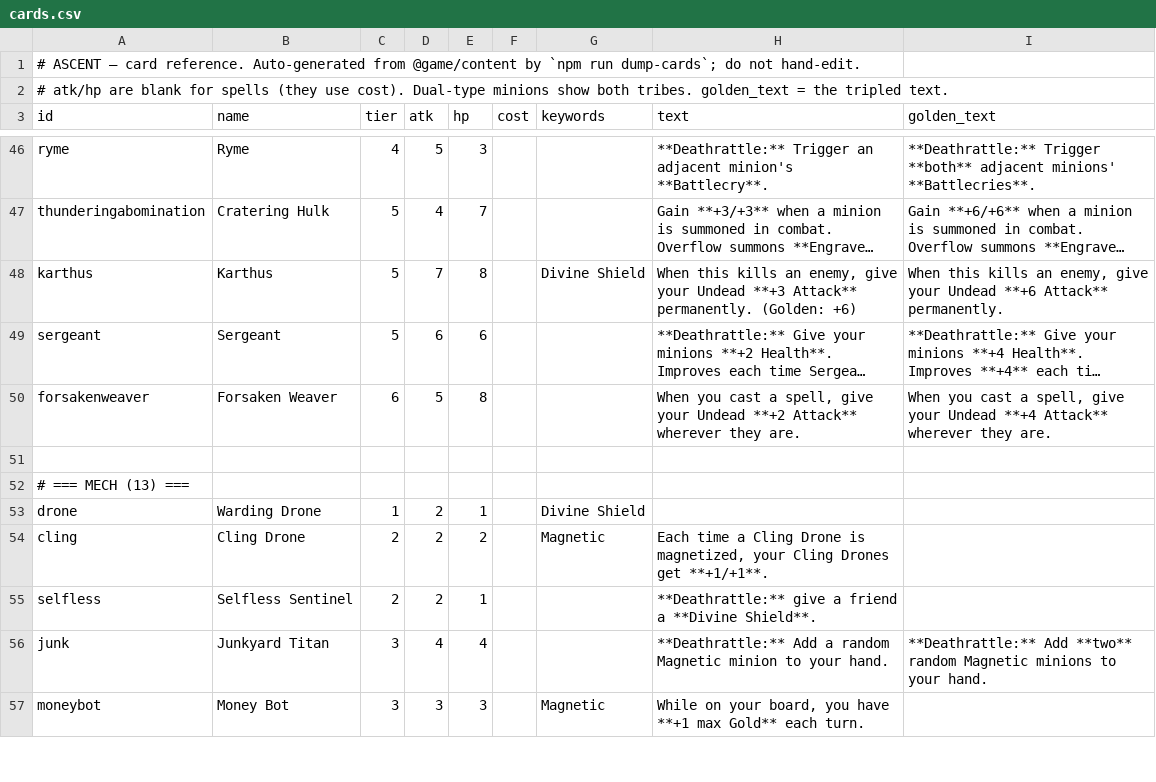
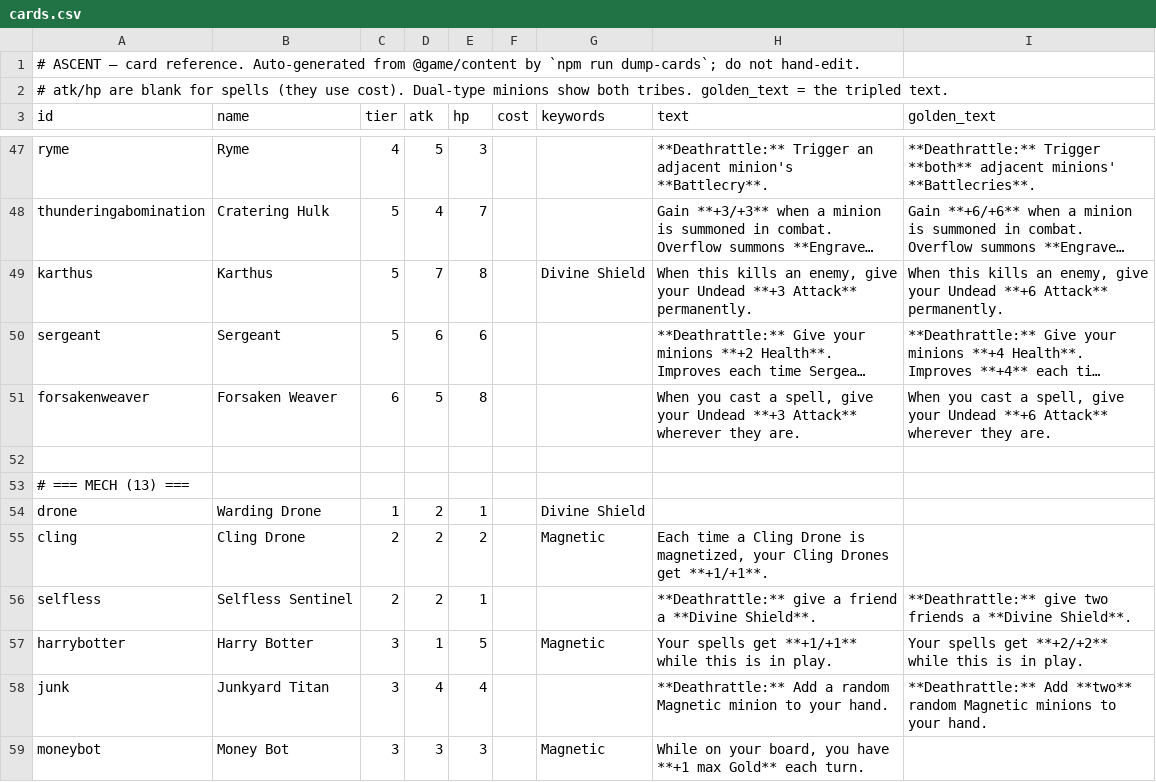
Before and after one commit to kcodea/ascent, a CSV file: docs/cards.csv, drawn as a sheet; only a part is shown, gaps mark what is left out; long unchanged cells end in …; addresses are those after the commit; the diff covers the shown part only; the diff names each change by its address in the sheet, - before the commit and + after, or states it on an @@ line.

```diff
--- a/docs/cards.csv
+++ b/docs/cards.csv
-H49 (text): …Attack** permanently. (Golden: +6)
+H49 (text): …Attack** permanently.
-H51 (text): …your Undead **+2 Attack** wherever…
+H51 (text): …your Undead **+3 Attack** wherever…
-I51 (golden_text): …your Undead **+4 Attack** wherever…
+I51 (golden_text): …your Undead **+6 Attack** wherever…
-I56 (golden_text): (empty)
+I56 (golden_text): **Deathrattle:** give two friends a **Divine Shield**.
+row 57: harrybotter | Harry Botter | 3 | 1 | 5 |  | Magnetic | Your spells get **+1/+1** while this is in play. | Your spells get **+2/+2** while this is in play.
```
Also changed, not shown: 5 added rows, 5 removed rows and 16 edited cells elsewhere in this file, 31 other files.
